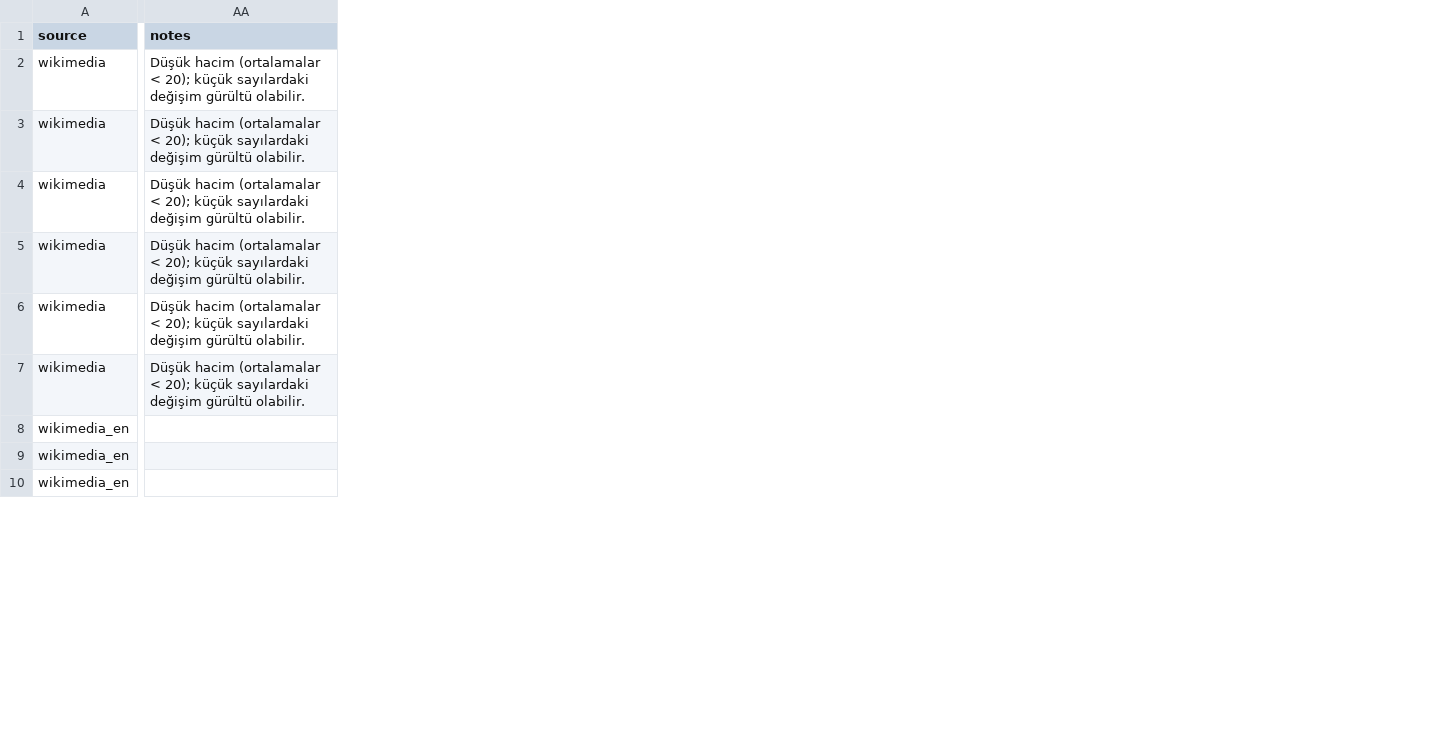
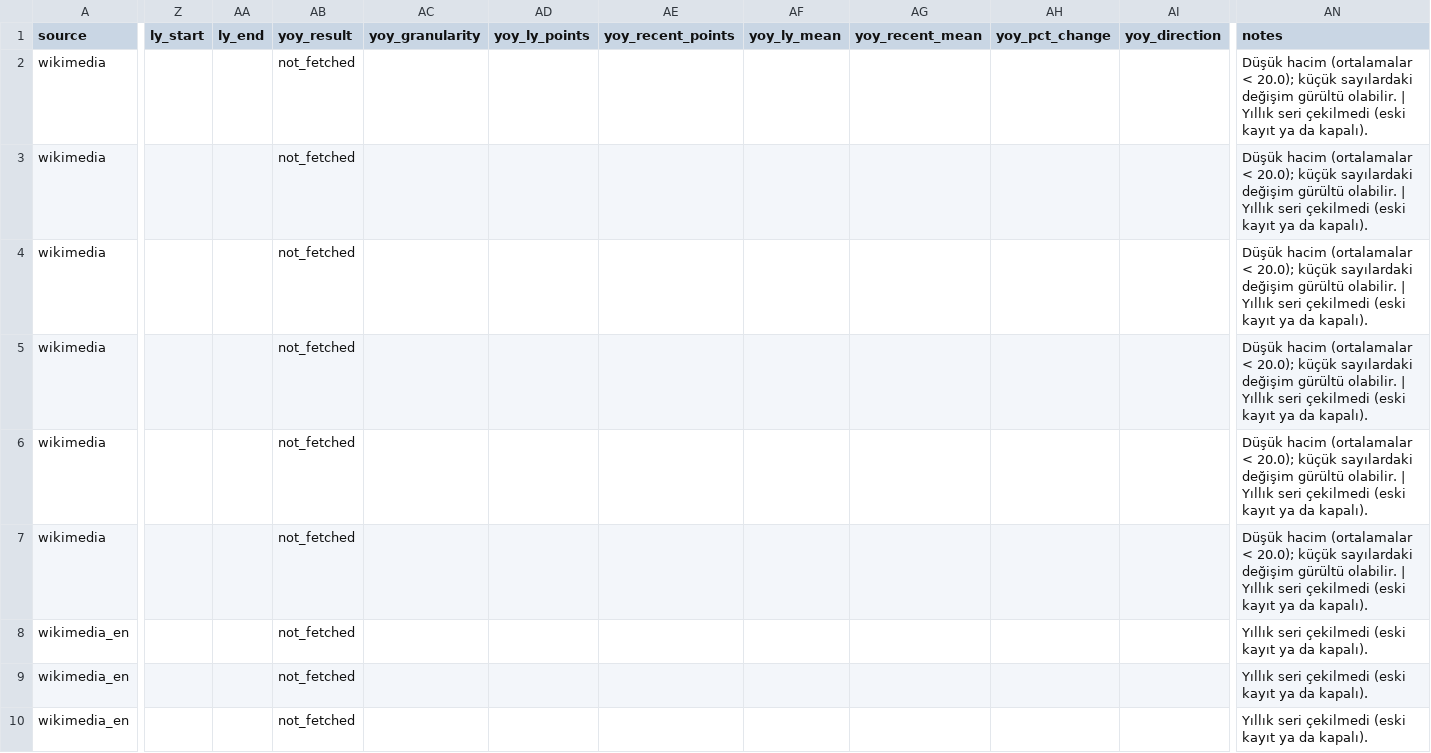
Before and after one commit to Ylmazakdenz/My-study-AAI, a CSV file: data/sample/20261118-231912/analysis.csv, drawn as a sheet; only a part is shown, gaps mark what is left out; addresses are those after the commit; the diff covers the shown part only; the diff names each change by its address in the sheet, - before the commit and + after, or states it on an @@ line.

```diff
--- a/data/sample/20261118-231912/analysis.csv
+++ b/data/sample/20261118-231912/analysis.csv
+column Z (ly_start), empty
+column AA (ly_end), empty
+column AB (yoy_result), rows 2-10: all not_fetched
+column AC (yoy_granularity), empty
+column AD (yoy_ly_points), empty
+column AE (yoy_recent_points), empty
+column AF (yoy_ly_mean), empty
+column AG (yoy_recent_mean), empty
+column AH (yoy_pct_change), empty
+column AI (yoy_direction), empty
-AN2:AN7 (notes): …(ortalamalar < 20); küçük sayılardaki değişim gürültü olabilir.
+AN2:AN7 (notes): …(ortalamalar < 20.0); küçük sayılardaki değişim gürültü olabilir. | Yıllık seri çekilmedi (eski kayıt ya da kapalı).
-AN8:AN10 (notes): (empty)
+AN8:AN10 (notes): Yıllık seri çekilmedi (eski kayıt ya da kapalı).
```
Also changed, not shown: 3 added columns and 9 edited cells elsewhere in this file, data/sample/20261118-233854/analysis.csv, data/sample/20261119-162956/analysis.csv, 33 other files.
